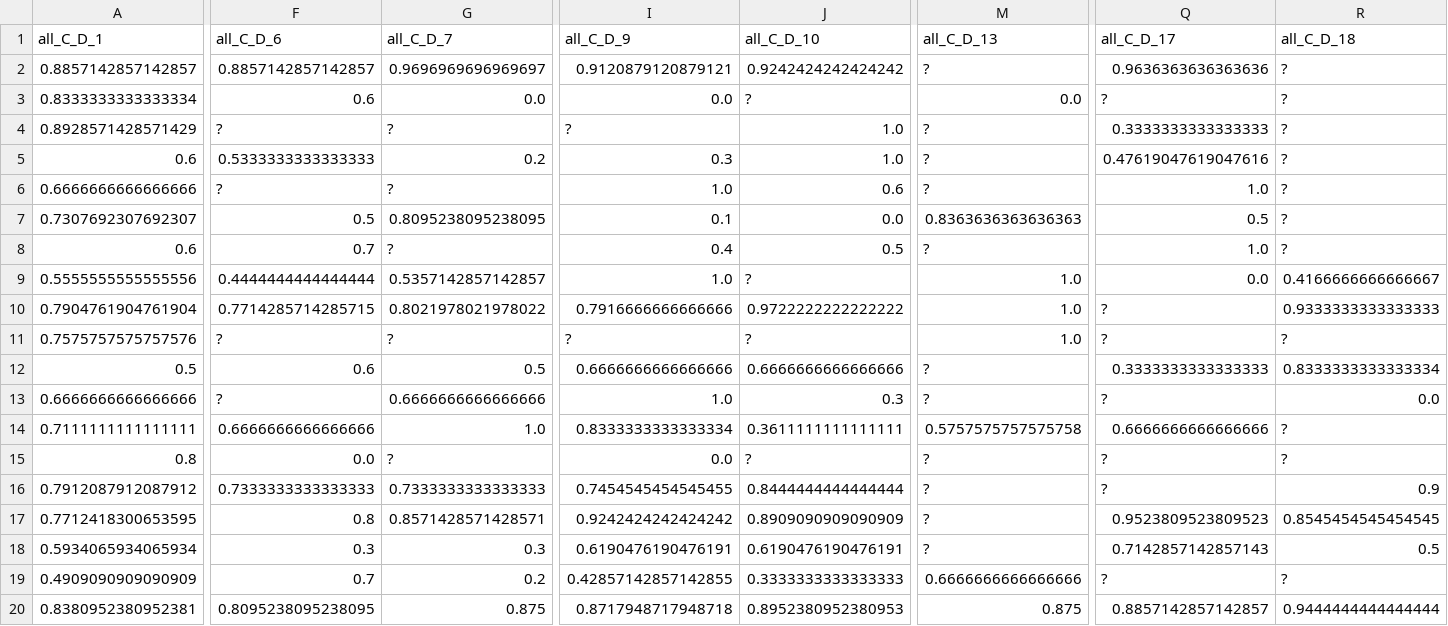
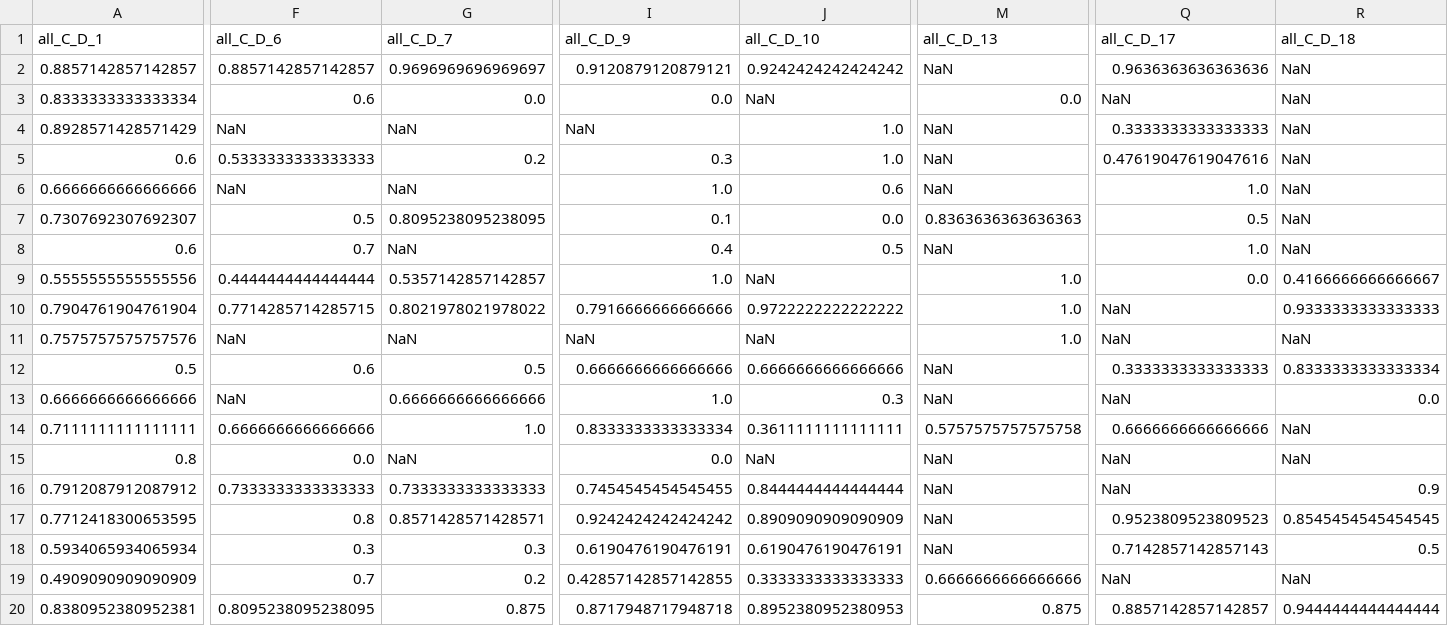
Before and after one commit to irgNemo/matematicas, a CSV file: D_C_all_AM.csv, drawn as a sheet; only a part is shown, gaps mark what is left out; the diff covers the shown part only; the diff names each change by its address in the sheet, - before the commit and + after, or states it on an @@ line.

```diff
--- a/D_C_all_AM.csv
+++ b/D_C_all_AM.csv
-M2 (all_C_D_13): ?
+M2 (all_C_D_13): NaN
-R2:R8 (all_C_D_18): ?
+R2:R8 (all_C_D_18): NaN
-J3 (all_C_D_10): ?
+J3 (all_C_D_10): NaN
-Q3 (all_C_D_17): ?
+Q3 (all_C_D_17): NaN
-F4 (all_C_D_6): ?
+F4 (all_C_D_6): NaN
-G4 (all_C_D_7): ?
+G4 (all_C_D_7): NaN
-I4 (all_C_D_9): ?
+I4 (all_C_D_9): NaN
-M4:M6 (all_C_D_13): ?
+M4:M6 (all_C_D_13): NaN
-F6 (all_C_D_6): ?
+F6 (all_C_D_6): NaN
-G6 (all_C_D_7): ?
+G6 (all_C_D_7): NaN
-G8 (all_C_D_7): ?
+G8 (all_C_D_7): NaN
-M8 (all_C_D_13): ?
+M8 (all_C_D_13): NaN
-J9 (all_C_D_10): ?
+J9 (all_C_D_10): NaN
-Q10:Q11 (all_C_D_17): ?
+Q10:Q11 (all_C_D_17): NaN
-F11 (all_C_D_6): ?
+F11 (all_C_D_6): NaN
-G11 (all_C_D_7): ?
+G11 (all_C_D_7): NaN
-I11 (all_C_D_9): ?
+I11 (all_C_D_9): NaN
-J11 (all_C_D_10): ?
+J11 (all_C_D_10): NaN
-R11 (all_C_D_18): ?
+R11 (all_C_D_18): NaN
-M12:M13 (all_C_D_13): ?
+M12:M13 (all_C_D_13): NaN
-F13 (all_C_D_6): ?
+F13 (all_C_D_6): NaN
-Q13 (all_C_D_17): ?
+Q13 (all_C_D_17): NaN
-R14:R15 (all_C_D_18): ?
+R14:R15 (all_C_D_18): NaN
-G15 (all_C_D_7): ?
+G15 (all_C_D_7): NaN
-J15 (all_C_D_10): ?
+J15 (all_C_D_10): NaN
-M15:M18 (all_C_D_13): ?
+M15:M18 (all_C_D_13): NaN
-Q15:Q16 (all_C_D_17): ?
+Q15:Q16 (all_C_D_17): NaN
-Q19 (all_C_D_17): ?
+Q19 (all_C_D_17): NaN
-R19 (all_C_D_18): ?
+R19 (all_C_D_18): NaN
```
Also changed, not shown: 10 edited cells elsewhere in this file, D_C_all_MB.csv.
